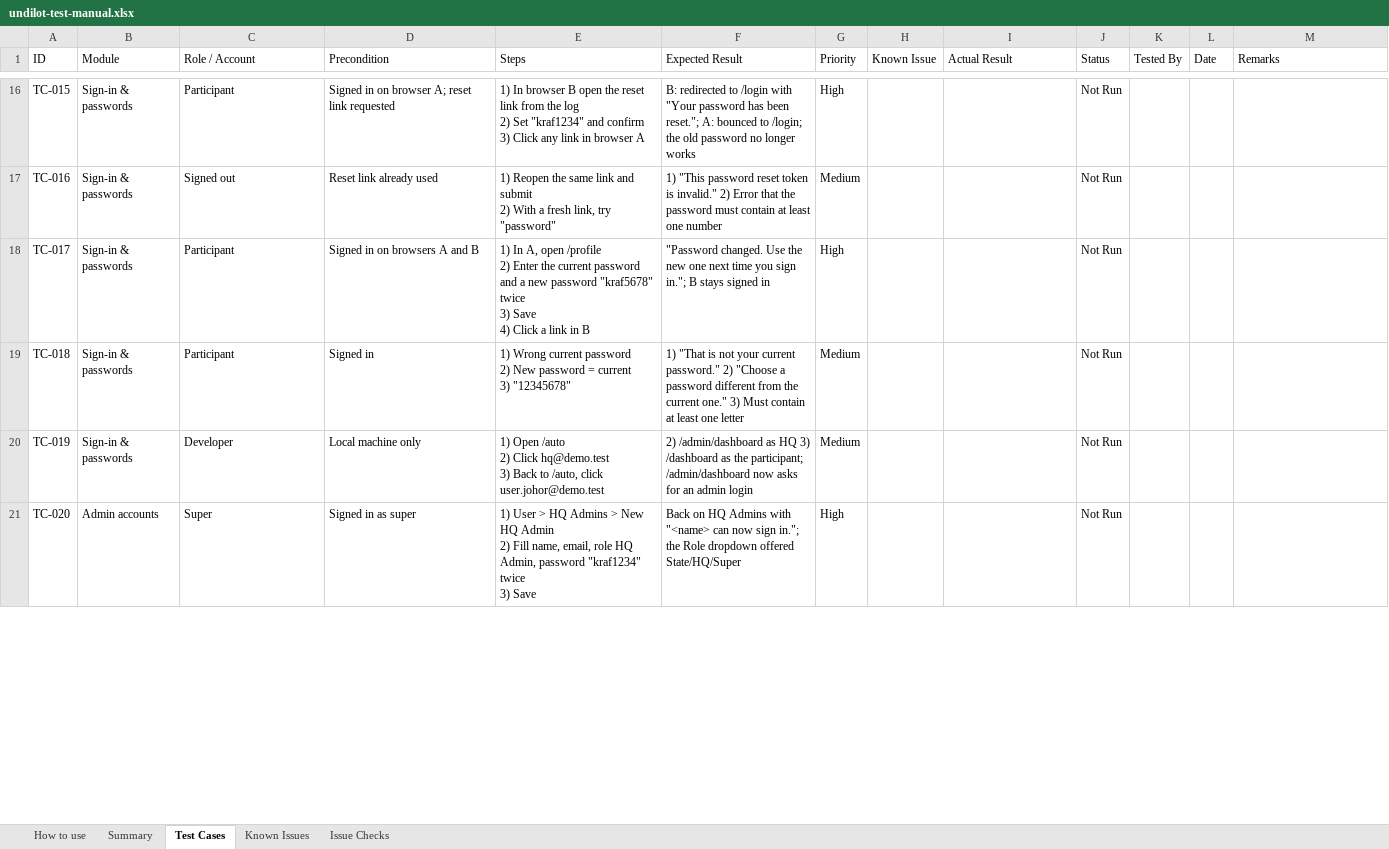
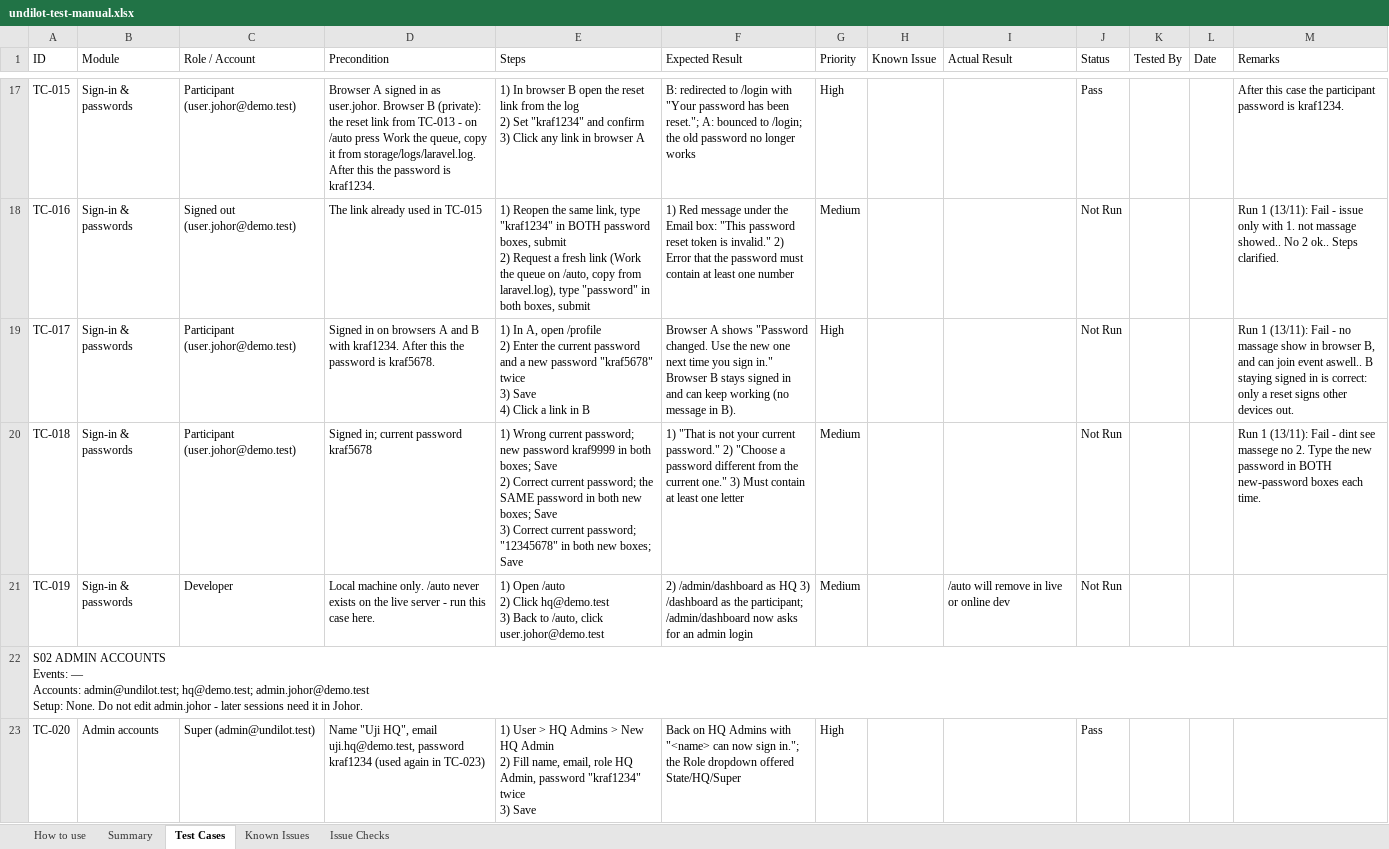
Before and after one commit to aijad89/undilotlook, an Excel workbook: docs/testing/undilot-test-manual.xlsx, sheet Test Cases, drawn as a sheet; only a part is shown, gaps mark what is left out; values as stored, in another font and other column widths than the file's, no cell formats; conditional formats not drawn; addresses are those after the commit; ↵ is a line break in a cell; the diff covers the shown part only; the diff names each change by its address in the sheet, - before the commit and + after, or states it on an @@ line.

```diff
--- a/docs/testing/undilot-test-manual.xlsx (sheet Test Cases)
+++ b/docs/testing/undilot-test-manual.xlsx (sheet Test Cases)
-C17 (Role / Account): Participant
+C17 (Role / Account): Participant (user.johor@demo.test)
-D17 (Precondition): Signed in on browser A; reset link requested
+D17 (Precondition): Browser A signed in as user.johor. Browser B (private): the reset link from TC-013 - on /auto press Work the queue, copy it from storage/logs/laravel.log. After this the password is kraf1234.
-J17 (Status): Not Run
+J17 (Status): Pass
-M17 (Remarks): (empty)
+M17 (Remarks): After this case the participant password is kraf1234.
-C18 (Role / Account): Signed out
+C18 (Role / Account): Signed out (user.johor@demo.test)
-D18 (Precondition): Reset link already used
+D18 (Precondition): The link already used in TC-015
-E18 (Steps): …the same link and submit ↵ 2) With a fresh link, try "password"
+E18 (Steps): …the same link, type "kraf1234" in BOTH password boxes, submit ↵ 2) Request a fresh link (Work the queue on /auto, copy from laravel.log), type "password" in both boxes, submit
-F18 (Expected Result): 1) "This password…
+F18 (Expected Result): 1) Red message under the Email box: "This password…
-M18 (Remarks): (empty)
+M18 (Remarks): Run 1 (13/11): Fail - issue only with 1. not massage showed.. No 2 ok.. Steps clarified.
-C19:C20 (Role / Account): Participant
+C19:C20 (Role / Account): Participant (user.johor@demo.test)
-D19 (Precondition): …and B
+D19 (Precondition): …and B with kraf1234. After this the password is kraf5678.
-F19 (Expected Result): "Password changed. Use the new one next time you sign in."; B stays signed in
+F19 (Expected Result): Browser A shows "Password changed. Use the new one next time you sign in." Browser B stays signed in and can keep working (no message in B).
-M19 (Remarks): (empty)
+M19 (Remarks): Run 1 (13/11): Fail - no massage show in browser B, and can join event aswell.. B staying signed in is correct: only a reset signs other devices out.
-D20 (Precondition): Signed in
+D20 (Precondition): Signed in; current password kraf5678
-E20 (Steps): …Wrong current password ↵ 2) New password = current ↵ 3) "12345678"
+E20 (Steps): …Wrong current password; new password kraf9999 in both boxes; Save ↵ 2) Correct current password; the SAME password in both new boxes; Save ↵ 3) Correct current password; "12345678" in both new boxes; Save
-M20 (Remarks): (empty)
+M20 (Remarks): Run 1 (13/11): Fail - dint see massege no 2. Type the new password in BOTH new-password boxes each time.
-D21 (Precondition): Local machine only
+D21 (Precondition): Local machine only. /auto never exists on the live server - run this case here.
-I21 (Actual Result): (empty)
+I21 (Actual Result): /auto will remove in live or online dev
+row 22: S02 ADMIN ACCOUNTS ↵ Events: — ↵ Accounts: admin@undilot.test; hq@demo.test; admin.johor@demo.test ↵ Setup: None. Do not edit admin.johor - later sessions need it in Johor.
-C23 (Role / Account): Super
+C23 (Role / Account): Super (admin@undilot.test)
-D23 (Precondition): Signed in as super
+D23 (Precondition): Name "Uji HQ", email uji.hq@demo.test, password kraf1234 (used again in TC-023)
-J23 (Status): Not Run
+J23 (Status): Pass
```
Also changed, not shown: 48 added rows, 36 removed rows and 334 edited cells elsewhere in this sheet, sheet Summary, sheet Known Issues, sheet How to use, sheet Issue Checks, cell formats, 7 other files.
